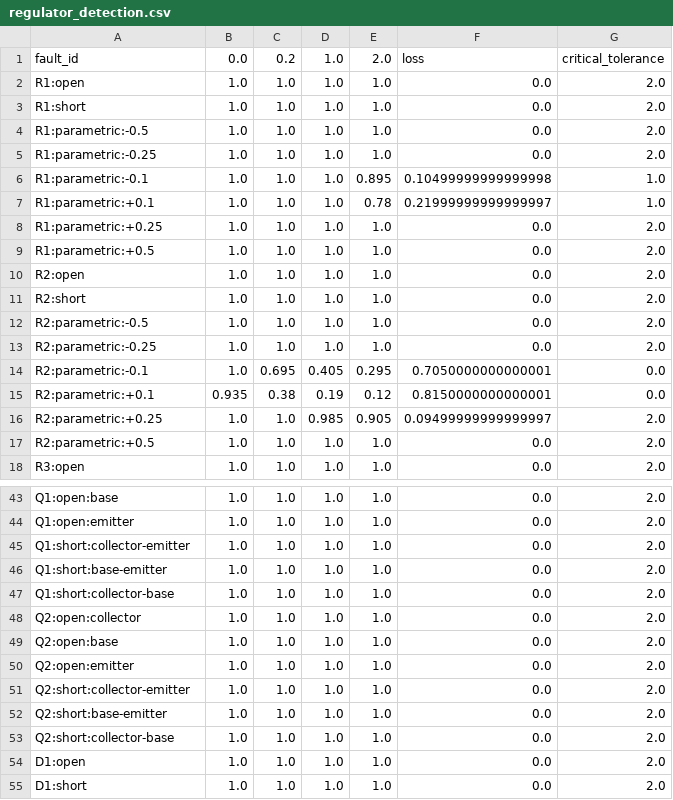
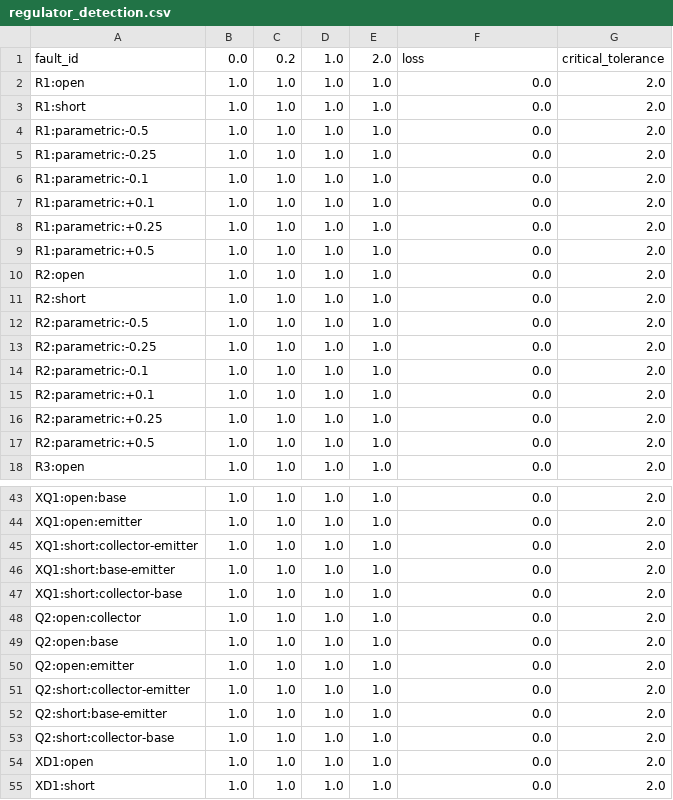
Before and after one commit to telmomm/spicefault, a CSV file: results/e_variability/regulator_detection.csv, drawn as a sheet; only a part is shown, gaps mark what is left out; the diff covers the shown part only; the diff names each change by its address in the sheet, - before the commit and + after, or states it on an @@ line.

```diff
--- a/results/e_variability/regulator_detection.csv
+++ b/results/e_variability/regulator_detection.csv
-E6: 0.895
+E6: 1.0
-F6: 0.10499999999999998
+F6: 0.0
-G6:G7: 1.0
+G6:G7: 2.0
-E7: 0.78
+E7: 1.0
-F7: 0.21999999999999997
+F7: 0.0
-C14: 0.695
+C14: 1.0
-D14: 0.405
+D14: 1.0
-E14: 0.295
+E14: 1.0
-F14: 0.7050000000000001
+F14: 0.0
-G14:G15: 0.0
+G14:G15: 2.0
-B15: 0.935
+B15: 1.0
-C15: 0.38
+C15: 1.0
-D15: 0.19
+D15: 1.0
-E15: 0.12
+E15: 1.0
-F15: 0.8150000000000001
+F15: 0.0
-D16: 0.985
+D16: 1.0
-E16: 0.905
+E16: 1.0
-F16: 0.09499999999999997
+F16: 0.0
-A43: Q1:open:base
+A43: XQ1:open:base
-A44: Q1:open:emitter
+A44: XQ1:open:emitter
-A45: Q1:short:collector-emitter
+A45: XQ1:short:collector-emitter
-A46: Q1:short:base-emitter
+A46: XQ1:short:base-emitter
-A47: Q1:short:collector-base
+A47: XQ1:short:collector-base
-A54: D1:open
+A54: XD1:open
-A55: D1:short
+A55: XD1:short
```
Also changed, not shown: 32 edited cells elsewhere in this file, results/e_variability/biquad_detection.csv, results/e_variability/biquad_failure_probability.csv, 31 other files.
